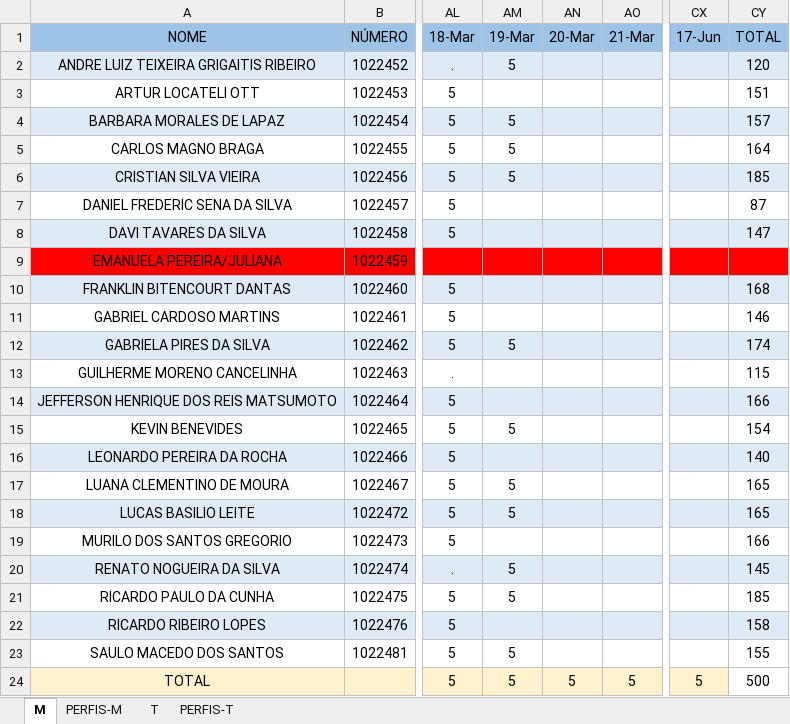
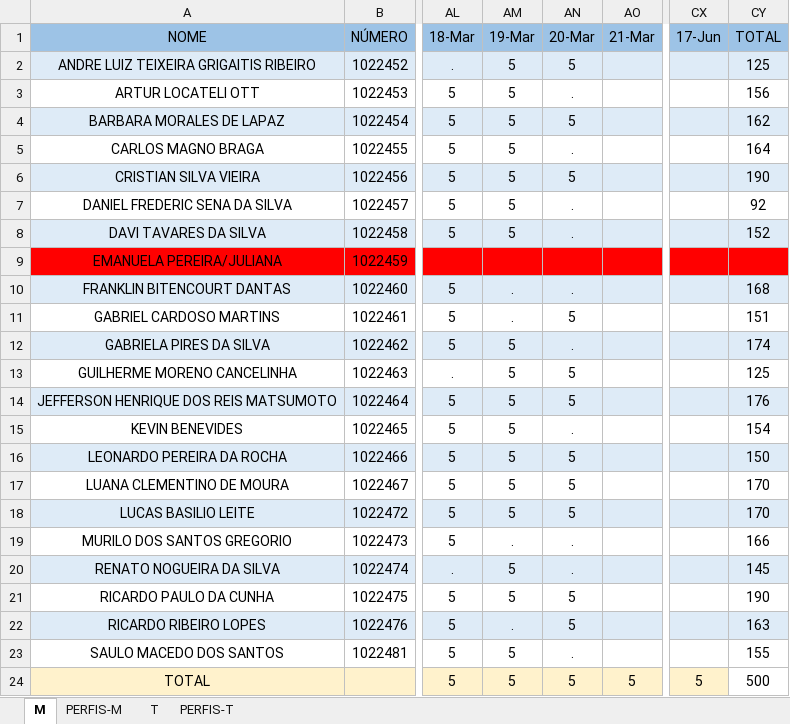
Before and after one commit to hstrada/senai-desenvolvimento-1s2019, an Excel workbook: planejamento/notebooks.xlsx, sheet M, drawn as a sheet; only a part is shown, gaps mark what is left out; values as stored, in another font and other column widths than the file's, no borders; the diff names each change by its address in the sheet, - before the commit and + after, or states it on an @@ line.

```diff
--- a/planejamento/notebooks.xlsx (sheet M)
+++ b/planejamento/notebooks.xlsx (sheet M)
-AN2 (20-Mar): (empty)
+AN2 (20-Mar): 5
-CY2 (TOTAL): 120
+CY2 (TOTAL): 125
-AM3 (19-Mar): (empty)
+AM3 (19-Mar): 5
-AN3 (20-Mar): (empty)
+AN3 (20-Mar): .
-CY3 (TOTAL): 151
+CY3 (TOTAL): 156
-AN4 (20-Mar): (empty)
+AN4 (20-Mar): 5
-CY4 (TOTAL): 157
+CY4 (TOTAL): 162
-AN5 (20-Mar): (empty)
+AN5 (20-Mar): .
-AN6 (20-Mar): (empty)
+AN6 (20-Mar): 5
-CY6 (TOTAL): 185
+CY6 (TOTAL): 190
-AM7:AM8 (19-Mar): (empty)
+AM7:AM8 (19-Mar): 5
-AN7:AN8 (20-Mar): (empty)
+AN7:AN8 (20-Mar): .
-CY7 (TOTAL): 87
+CY7 (TOTAL): 92
-CY8 (TOTAL): 147
+CY8 (TOTAL): 152
-AM10:AM11 (19-Mar): (empty)
+AM10:AM11 (19-Mar): .
-AN10 (20-Mar): (empty)
+AN10 (20-Mar): .
-AN11 (20-Mar): (empty)
+AN11 (20-Mar): 5
-CY11 (TOTAL): 146
+CY11 (TOTAL): 151
-AN12 (20-Mar): (empty)
+AN12 (20-Mar): .
-AM13:AM14 (19-Mar): (empty)
+AM13:AM14 (19-Mar): 5
-AN13:AN14 (20-Mar): (empty)
+AN13:AN14 (20-Mar): 5
-CY13 (TOTAL): 115
+CY13 (TOTAL): 125
-CY14 (TOTAL): 166
+CY14 (TOTAL): 176
-AN15 (20-Mar): (empty)
+AN15 (20-Mar): .
-AM16 (19-Mar): (empty)
+AM16 (19-Mar): 5
-AN16:AN18 (20-Mar): (empty)
+AN16:AN18 (20-Mar): 5
-CY16 (TOTAL): 140
+CY16 (TOTAL): 150
-CY17:CY18 (TOTAL): 165
+CY17:CY18 (TOTAL): 170
-AM19 (19-Mar): (empty)
+AM19 (19-Mar): .
-AN19:AN20 (20-Mar): (empty)
+AN19:AN20 (20-Mar): .
-AN21:AN22 (20-Mar): (empty)
+AN21:AN22 (20-Mar): 5
-CY21 (TOTAL): 185
+CY21 (TOTAL): 190
-AM22 (19-Mar): (empty)
+AM22 (19-Mar): .
-CY22 (TOTAL): 158
+CY22 (TOTAL): 163
-AN23 (20-Mar): (empty)
+AN23 (20-Mar): .
```
Also changed, not shown: sheet T, 3 other files.
